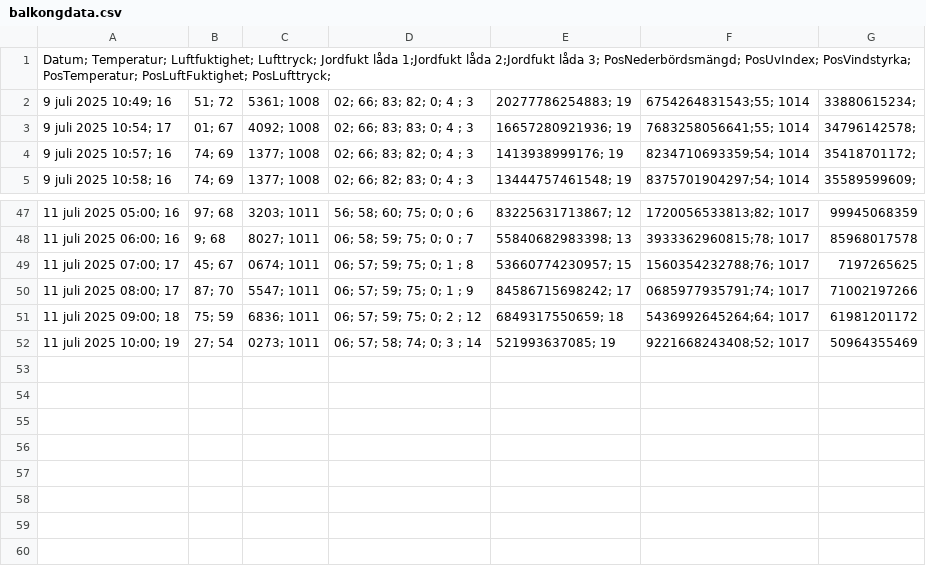
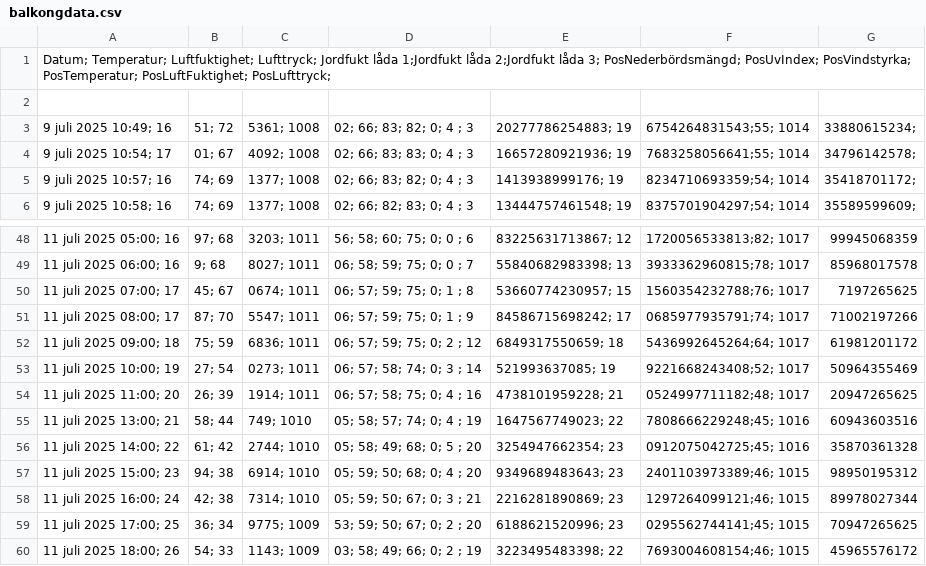
Before and after one commit to tvillingar123/balconyDashboard, a CSV file: balkongdata.csv, drawn as a sheet; only a part is shown, gaps mark what is left out; the diff names each change by its address in the sheet, - before the commit and + after, or states it on an @@ line.

Commit message:
Update balkongdata.csv

```diff
--- a/balkongdata.csv
+++ b/balkongdata.csv
+row 2: (empty)
+row 54: 11 juli 2025 11:00; 20 | 26; 39 | 1914; 1011 | 06; 57; 58; 75; 0; 4 ; 16 | 4738101959228; 21 | 0524997711182;48; 1017 | 20947265625
+row 55: 11 juli 2025 13:00; 21 | 58; 44 | 749; 1010 | 05; 58; 57; 74; 0; 4 ; 19 | 1647567749023; 22 | 7808666229248;45; 1016 | 60943603516
+row 56: 11 juli 2025 14:00; 22 | 61; 42 | 2744; 1010 | 05; 58; 49; 68; 0; 5 ; 20 | 3254947662354; 23 | 0912075042725;45; 1016 | 35870361328
+row 57: 11 juli 2025 15:00; 23 | 94; 38 | 6914; 1010 | 05; 59; 50; 68; 0; 4 ; 20 | 9349689483643; 23 | 2401103973389;46; 1015 | 98950195312
+row 58: 11 juli 2025 16:00; 24 | 42; 38 | 7314; 1010 | 05; 59; 50; 67; 0; 3 ; 21 | 2216281890869; 23 | 1297264099121;46; 1015 | 89978027344
+row 59: 11 juli 2025 17:00; 25 | 36; 34 | 9775; 1009 | 53; 59; 50; 67; 0; 2 ; 20 | 6188621520996; 23 | 0295562744141;45; 1015 | 70947265625
+row 60: 11 juli 2025 18:00; 26 | 54; 33 | 1143; 1009 | 03; 58; 49; 66; 0; 2 ; 19 | 3223495483398; 22 | 7693004608154;46; 1015 | 45965576172
```
